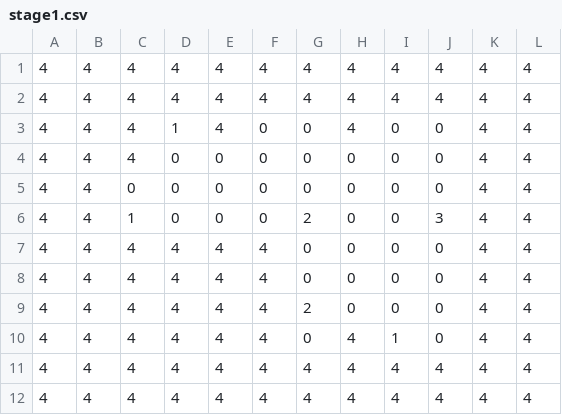
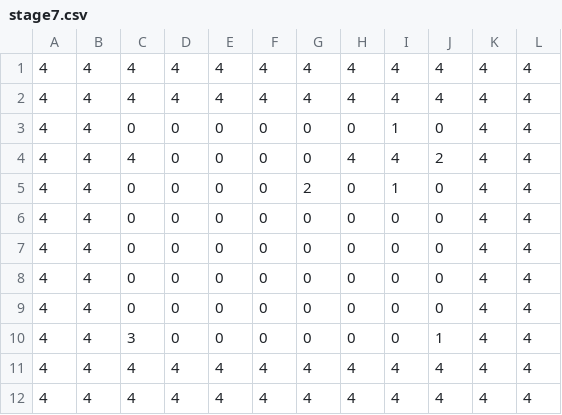
Before and after one commit to ama-ama-tou/10Days, a CSV file: Resources/csv/stage7.csv (was Resources/csv/stage1.csv), drawn as a sheet.

```diff
--- a/Resources/csv/stage1.csv
+++ b/Resources/csv/stage7.csv
@@ -2,10 +2,10 @@
 4,4,4,4,4,4,4,4,4,4,4,4
-4,4,4,1,4,0,0,4,0,0,4,4
-4,4,4,0,0,0,0,0,0,0,4,4
+4,4,0,0,0,0,0,0,1,0,4,4
+4,4,4,0,0,0,0,4,4,2,4,4
+4,4,0,0,0,0,2,0,1,0,4,4
 4,4,0,0,0,0,0,0,0,0,4,4
-4,4,1,0,0,0,2,0,0,3,4,4
-4,4,4,4,4,4,0,0,0,0,4,4
-4,4,4,4,4,4,0,0,0,0,4,4
-4,4,4,4,4,4,2,0,0,0,4,4
-4,4,4,4,4,4,0,4,1,0,4,4
+4,4,0,0,0,0,0,0,0,0,4,4
+4,4,0,0,0,0,0,0,0,0,4,4
+4,4,0,0,0,0,0,0,0,0,4,4
+4,4,3,0,0,0,0,0,0,1,4,4
 4,4,4,4,4,4,4,4,4,4,4,4
```
Also changed, not shown: Resources/csv/stage3.csv, Resources/csv/stage4.csv, 12 other files.
